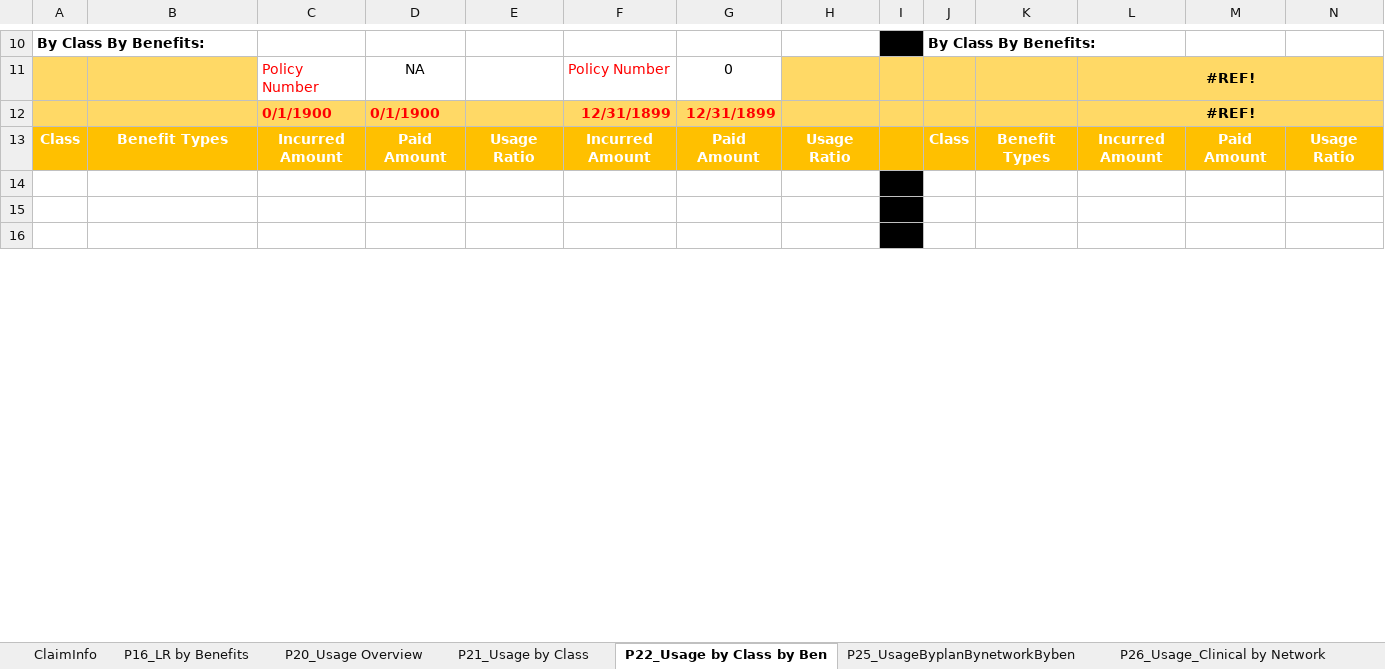
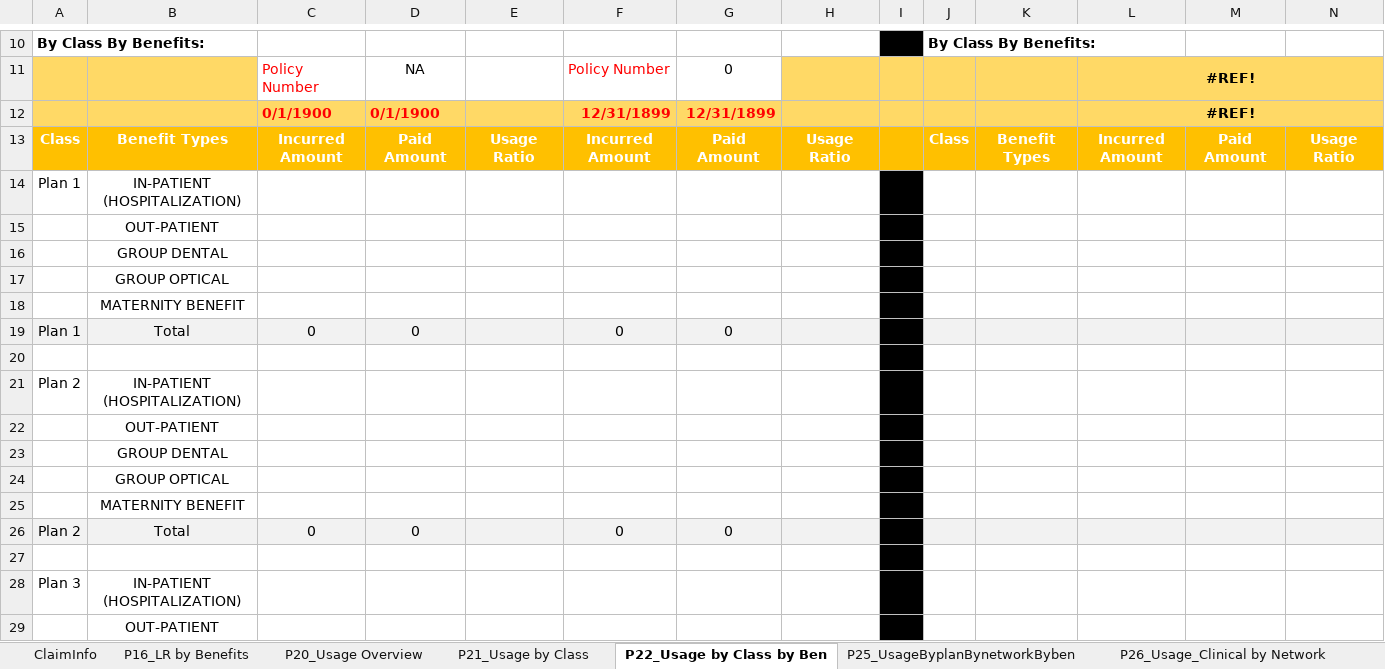
Before and after one commit to Tiriosh1007/RawClaimMCR, an Excel workbook: GMI_template.xlsx, sheet P22_Usage by Class by Ben, drawn as a sheet; only a part is shown, gaps mark what is left out; the shorter side is filled out with more unchanged rows; values as stored, in another font and other column widths than the file's, no borders; conditional formats not drawn; rows hold the shown columns only; the diff covers the shown part only; the diff names each change by its address in the sheet, - before the commit and + after, or states it on an @@ line.

```diff
--- a/GMI_template.xlsx (sheet P22_Usage by Class by Ben)
+++ b/GMI_template.xlsx (sheet P22_Usage by Class by Ben)
+row 14: Plan 1 | IN-PATIENT (HOSPITALIZATION)
+row 15:  | OUT-PATIENT
+row 16:  | GROUP DENTAL
+row 17:  | GROUP OPTICAL
+row 18:  | MATERNITY BENEFIT
+row 19: Plan 1 | Total | 0 | 0 |  | 0 | 0
+row 21: Plan 2 | IN-PATIENT (HOSPITALIZATION)
+row 22:  | OUT-PATIENT
+row 23:  | GROUP DENTAL
+row 24:  | GROUP OPTICAL
+row 25:  | MATERNITY BENEFIT
+row 26: Plan 2 | Total | 0 | 0 |  | 0 | 0
+row 28: Plan 3 | IN-PATIENT (HOSPITALIZATION)
+row 29:  | OUT-PATIENT
```
Also changed, not shown: 40 added rows, 54 removed rows, 26 edited cells and cell formats elsewhere in this sheet, sheet P25_UsageByplanBynetworkByben, sheet ClaimInfo, sheet P21_Usage by Class, sheet P16_LR by Benefits, formulas that keep their value.
